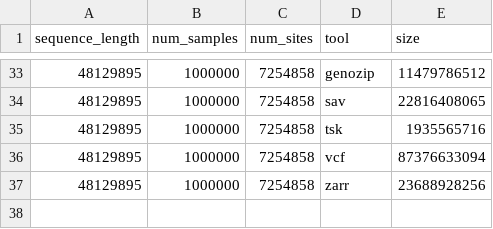
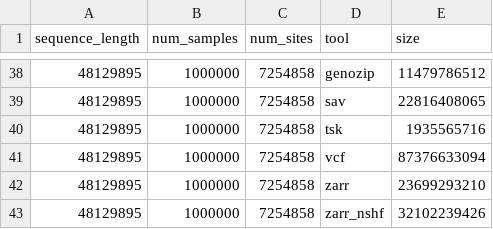
Before and after one commit to sgkit-dev/vcf-zarr-publication, a CSV file: plot_data/data-scaling.csv, drawn as a sheet; only a part is shown, gaps mark what is left out; the diff covers the shown part only.

Commit message:
Updated data for benchmarks
- Zarr using nested directories
- Additional noshuffle datapoint

```diff
--- a/plot_data/data-scaling.csv
+++ b/plot_data/data-scaling.csv
@@ -36,2 +41,3 @@ sequence_length,num_samples,num_sites,tool,size
 48129895,1000000,7254858,vcf,87376633094
-48129895,1000000,7254858,zarr,23688928256
+48129895,1000000,7254858,zarr,23699293210
+48129895,1000000,7254858,zarr_nshf,32102239426
```
Also changed, not shown: 5 added rows and 5 edited cells elsewhere in this file.
